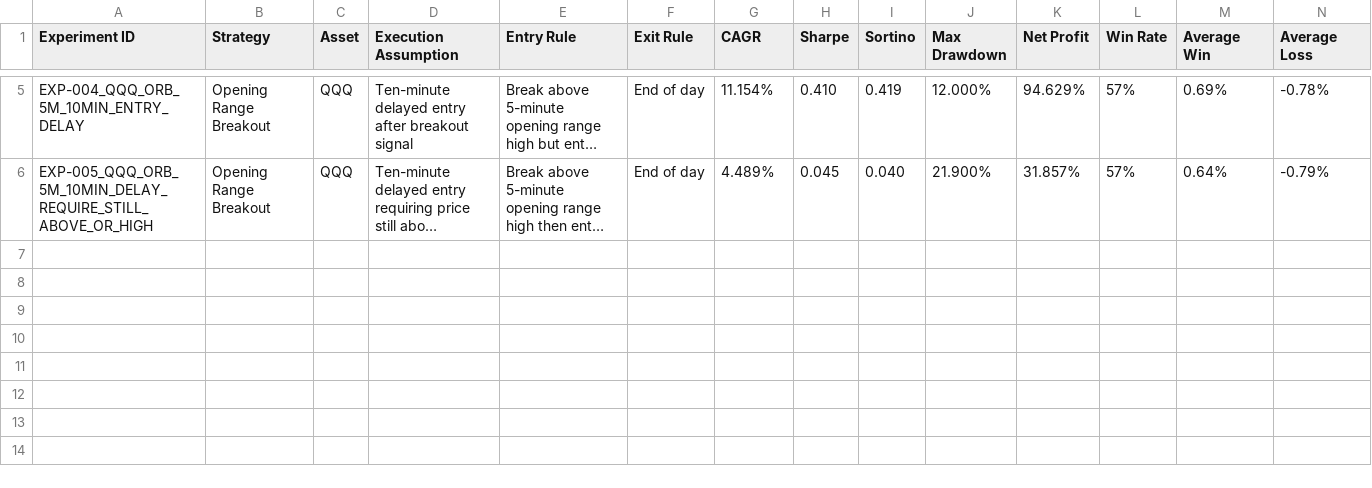
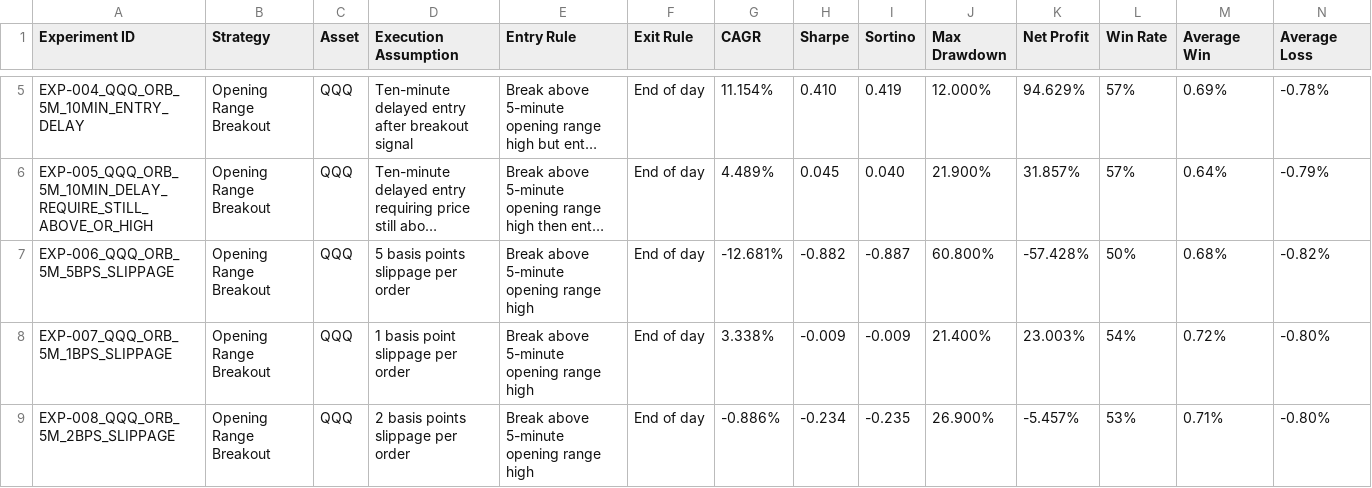
Before and after one commit to rdravid2005/backtest-reality-gap, a CSV file: results/experiment_log.csv, drawn as a sheet; only a part is shown, gaps mark what is left out; long unchanged cells end in …; rows hold the shown columns only; the diff names each change by its address in the sheet, - before the commit and + after, or states it on an @@ line.

Commit message:
Summary: Add ORB slippage sensitivity tests
Description:
Document 1 bps, 2 bps, and 5 bps slippage tests showing execution-friction sensitivity.

```diff
--- a/results/experiment_log.csv
+++ b/results/experiment_log.csv
+row 7: EXP-006_QQQ_ORB_5M_5BPS_SLIPPAGE | Opening Range Breakout | QQQ | 5 basis points slippage per order | Break above 5-minute opening range high | End of day | -12.681% | -0.882 | -0.887 | 60.800% | -57.428% | 50% | 0.68% | -0.82%
+row 8: EXP-007_QQQ_ORB_5M_1BPS_SLIPPAGE | Opening Range Breakout | QQQ | 1 basis point slippage per order | Break above 5-minute opening range high | End of day | 3.338% | -0.009 | -0.009 | 21.400% | 23.003% | 54% | 0.72% | -0.80%
+row 9: EXP-008_QQQ_ORB_5M_2BPS_SLIPPAGE | Opening Range Breakout | QQQ | 2 basis points slippage per order | Break above 5-minute opening range high | End of day | -0.886% | -0.234 | -0.235 | 26.900% | -5.457% | 53% | 0.71% | -0.80%
```
Also changed, not shown: 5 other files.
